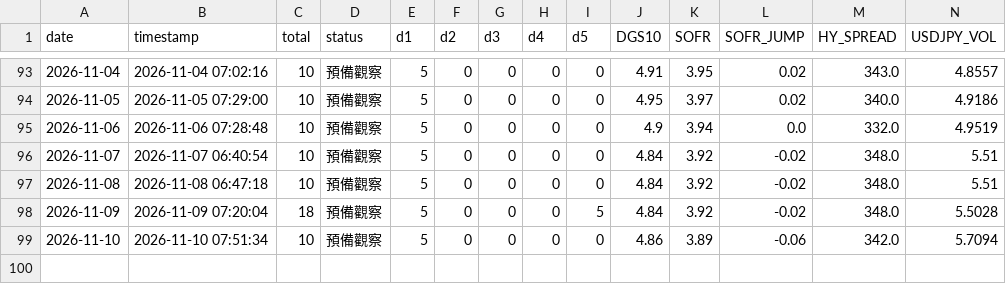
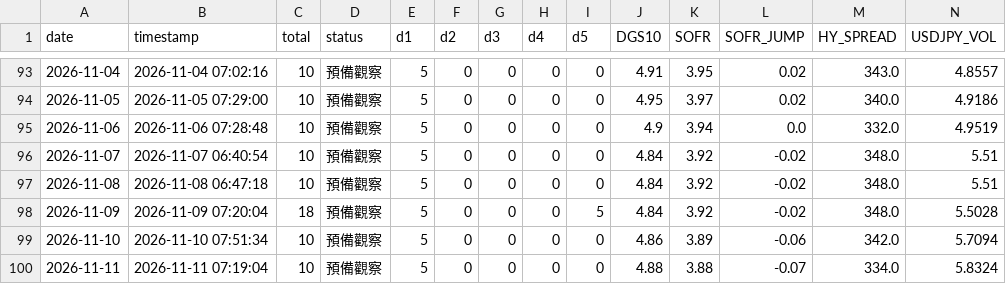
Before and after one commit to Ed2496/ai-liquidity-monitor-2026, a CSV file: data/history.csv, drawn as a sheet; only a part is shown, gaps mark what is left out; rows hold the shown columns only; the diff names each change by its address in the sheet, - before the commit and + after, or states it on an @@ line.

```diff
--- a/data/history.csv
+++ b/data/history.csv
+row 100: 2026-11-11 | 2026-11-11 07:19:04 | 10 | 預備觀察 | 5 | 0 | 0 | 0 | 0 | 4.88 | 3.88 | -0.07 | 334.0 | 5.8324
```
Also changed, not shown: 3 other files.
